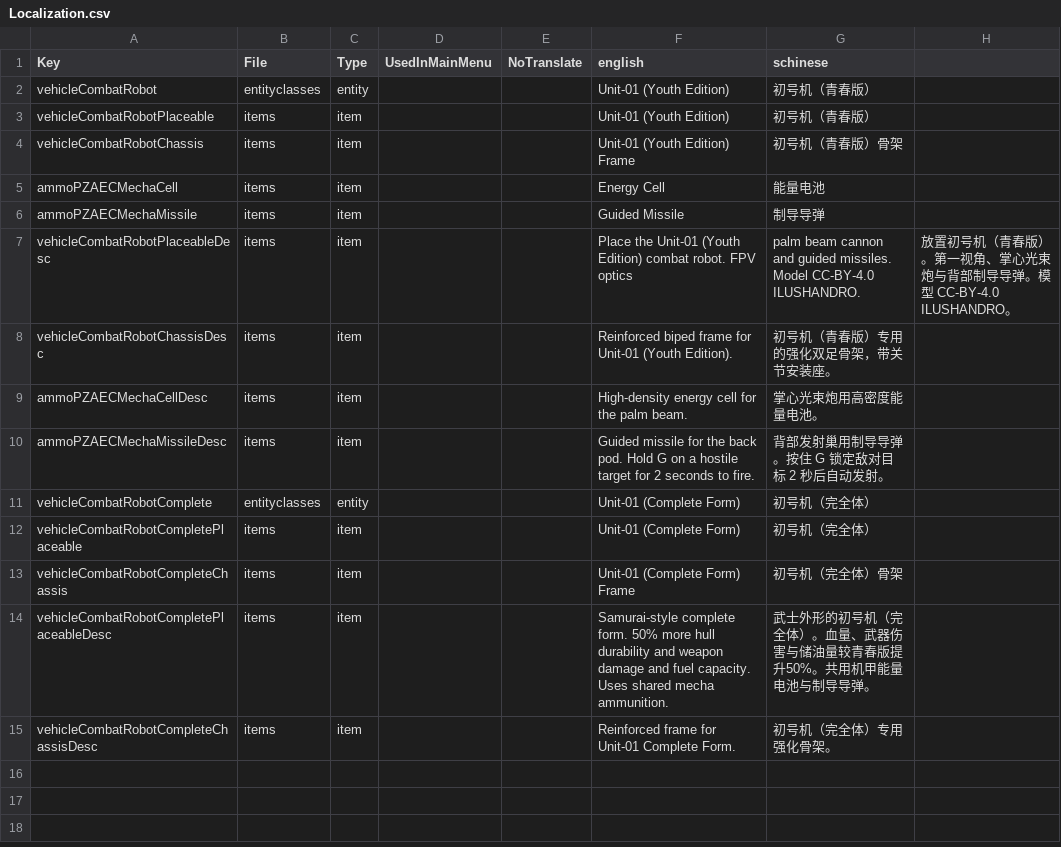
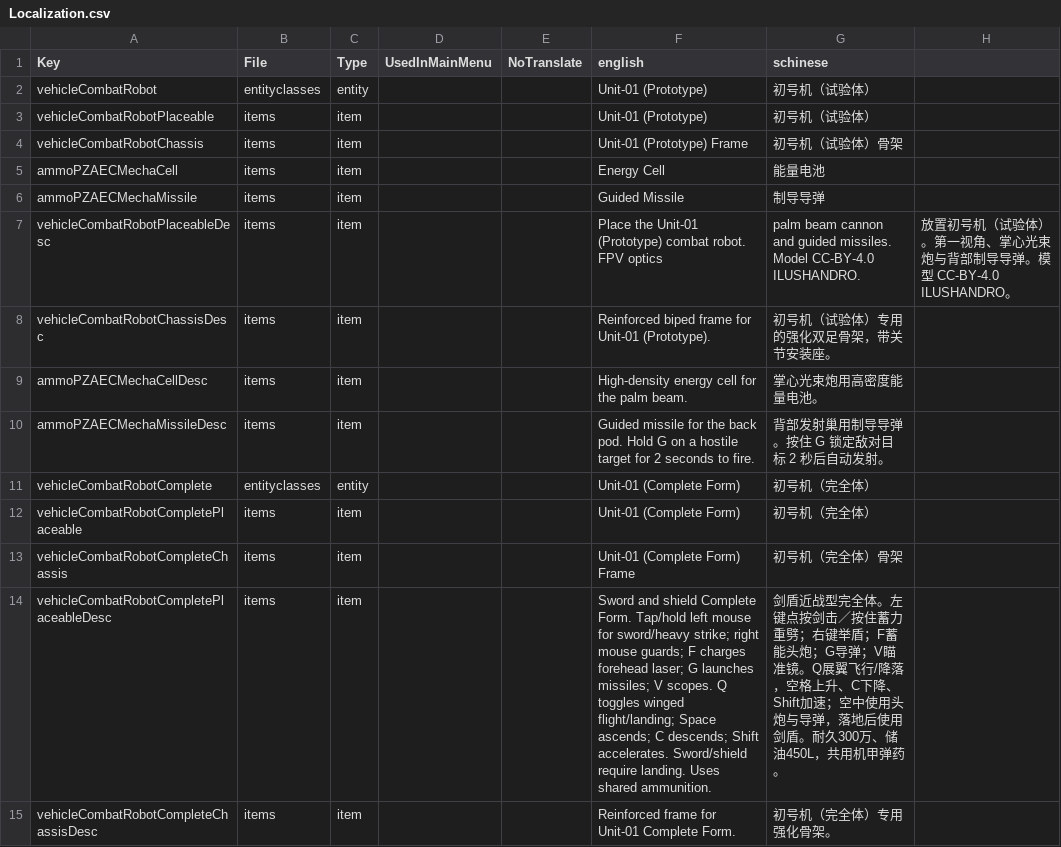
Before and after one commit to sen621ai-coder/7DAY, a CSV file: ZZ-PZAEC_Mecha/Config/Localization.csv, drawn as a sheet.

Commit message:
Update Mecha to 0.12.0 with dual views, sword combat and flight

```diff
--- a/ZZ-PZAEC_Mecha/Config/Localization.csv
+++ b/ZZ-PZAEC_Mecha/Config/Localization.csv
@@ -1,9 +1,9 @@
 Key,File,Type,UsedInMainMenu,NoTranslate,english,schinese
-vehicleCombatRobot,entityclasses,entity,,,Unit-01 (Youth Edition),初号机（青春版）
-vehicleCombatRobotPlaceable,items,item,,,Unit-01 (Youth Edition),初号机（青春版）
-vehicleCombatRobotChassis,items,item,,,Unit-01 (Youth Edition) Frame,初号机（青春版）骨架
+vehicleCombatRobot,entityclasses,entity,,,Unit-01 (Prototype),初号机（试验体）
+vehicleCombatRobotPlaceable,items,item,,,Unit-01 (Prototype),初号机（试验体）
+vehicleCombatRobotChassis,items,item,,,Unit-01 (Prototype) Frame,初号机（试验体）骨架
 ammoPZAECMechaCell,items,item,,,Energy Cell,能量电池
 ammoPZAECMechaMissile,items,item,,,Guided Missile,制导导弹
-vehicleCombatRobotPlaceableDesc,items,item,,,Place the Unit-01 (Youth Edition) combat robot. FPV optics, palm beam cannon and guided missiles. Model CC-BY-4.0 ILUSHANDRO.,放置初号机（青春版）。第一视角、掌心光束炮与背部制导导弹。模型 CC-BY-4.0 ILUSHANDRO。
-vehicleCombatRobotChassisDesc,items,item,,,Reinforced biped frame for Unit-01 (Youth Edition).,初号机（青春版）专用的强化双足骨架，带关节安装座。
+vehicleCombatRobotPlaceableDesc,items,item,,,Place the Unit-01 (Prototype) combat robot. FPV optics, palm beam cannon and guided missiles. Model CC-BY-4.0 ILUSHANDRO.,放置初号机（试验体）。第一视角、掌心光束炮与背部制导导弹。模型 CC-BY-4.0 ILUSHANDRO。
+vehicleCombatRobotChassisDesc,items,item,,,Reinforced biped frame for Unit-01 (Prototype).,初号机（试验体）专用的强化双足骨架，带关节安装座。
 ammoPZAECMechaCellDesc,items,item,,,High-density energy cell for the palm beam.,掌心光束炮用高密度能量电池。
@@ -13,3 +13,3 @@ vehicleCombatRobotCompletePlaceable,items,item,,,Unit-01 (Complete Form),初号
 vehicleCombatRobotCompleteChassis,items,item,,,Unit-01 (Complete Form) Frame,初号机（完全体）骨架
-vehicleCombatRobotCompletePlaceableDesc,items,item,,,Samurai-style complete form. 50% more hull durability and weapon damage and fuel capacity. Uses shared mecha ammunition.,武士外形的初号机（完全体）。血量、武器伤害与储油量较青春版提升50%。共用机甲能量电池与制导导弹。
+vehicleCombatRobotCompletePlaceableDesc,items,item,,,Sword and shield Complete Form. Tap/hold left mouse for sword/heavy strike; right mouse guards; F charges forehead laser; G launches missiles; V scopes. Q toggles winged flight/landing; Space ascends; C descends; Shift accelerates. Sword/shield require landing. Uses shared ammunition.,剑盾近战型完全体。左键点按剑击／按住蓄力重劈；右键举盾；F蓄能头炮；G导弹；V瞄准镜。Q展翼飞行/降落，空格上升、C下降、Shift加速；空中使用头炮与导弹，落地后使用剑盾。耐久300万、储油450L，共用机甲弹药。
 vehicleCombatRobotCompleteChassisDesc,items,item,,,Reinforced frame for Unit-01 Complete Form.,初号机（完全体）专用强化骨架。
```
Also changed, not shown: 54 other files.
